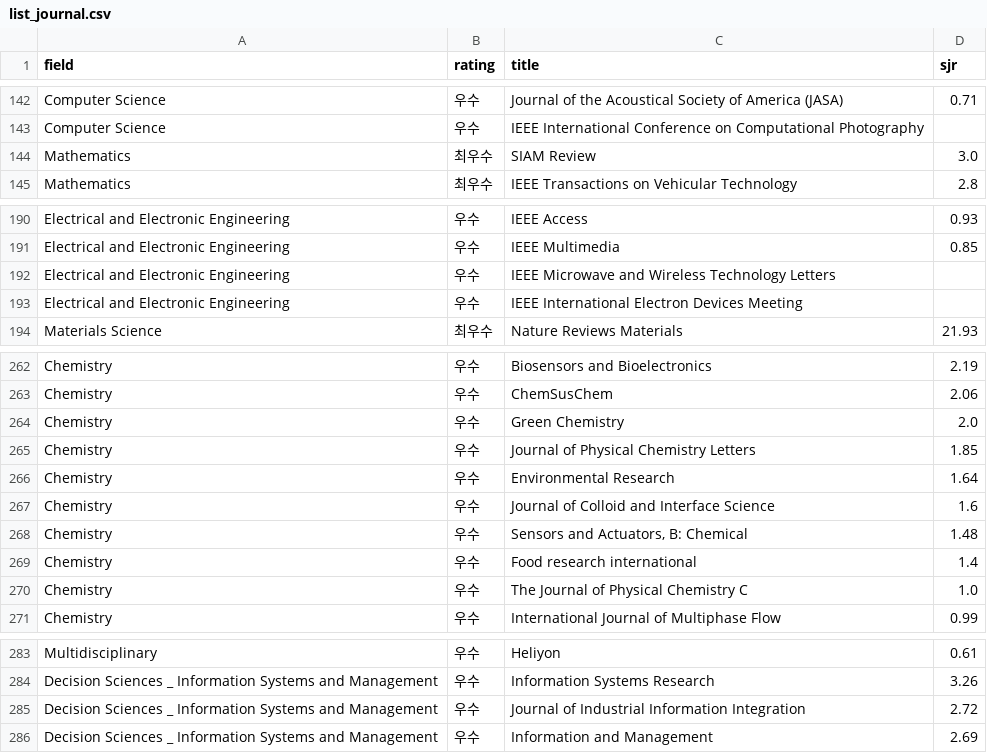
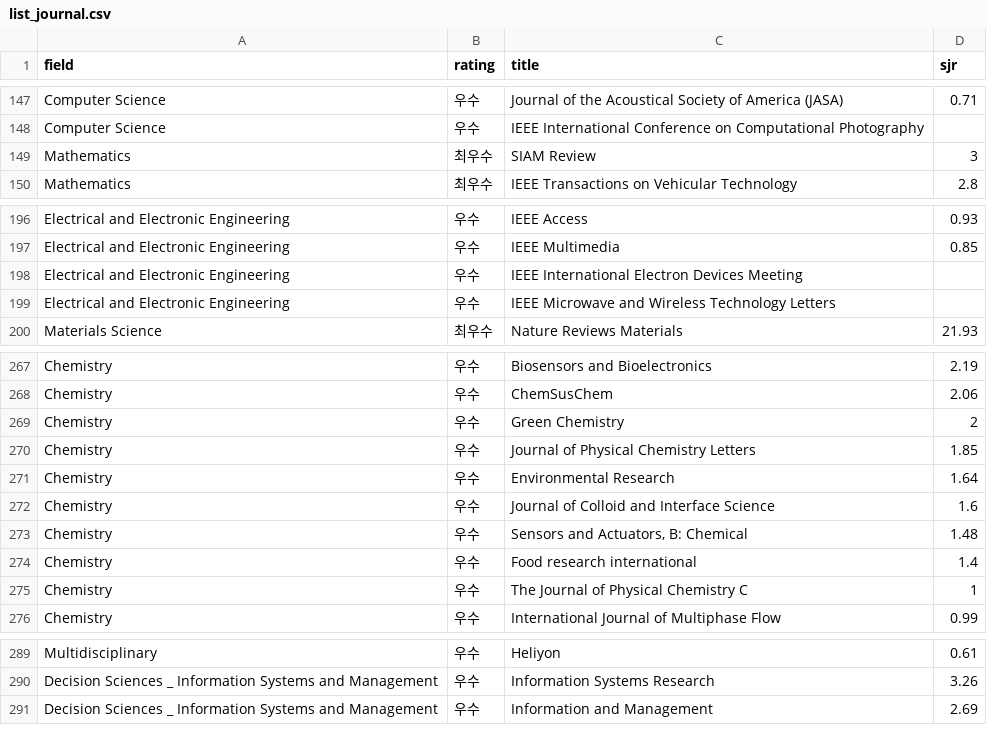
Before and after one commit to leemgs/conference_field, a CSV file: data/list_journal.csv, drawn as a sheet; only a part is shown, gaps mark what is left out; the diff covers the shown part only.

```diff
--- a/data/list_journal.csv
+++ b/data/list_journal.csv
@@ -143,3 +148,3 @@ Computer Science,우수,Journal of the Acoustical Society of America (JASA),0.71
 Computer Science,우수,IEEE International Conference on Computational Photography,
-Mathematics,최우수,SIAM Review,3.0
+Mathematics,최우수,SIAM Review,3
 Mathematics,최우수,IEEE Transactions on Vehicular Technology,2.8
@@ -191,4 +197,4 @@ Electrical and Electronic Engineering,우수,IEEE Access,0.93
 Electrical and Electronic Engineering,우수,IEEE Multimedia,0.85
+Electrical and Electronic Engineering,우수,IEEE International Electron Devices Meeting,
 Electrical and Electronic Engineering,우수,IEEE Microwave and Wireless Technology Letters,
-Electrical and Electronic Engineering,우수,IEEE International Electron Devices Meeting,
 Materials Science,최우수,Nature Reviews Materials,21.93
@@ -263,3 +268,3 @@ Chemistry,우수,Biosensors and Bioelectronics,2.19
 Chemistry,우수,ChemSusChem,2.06
-Chemistry,우수,Green Chemistry,2.0
+Chemistry,우수,Green Chemistry,2
 Chemistry,우수,Journal of Physical Chemistry Letters,1.85
@@ -269,3 +274,3 @@ Chemistry,우수,"Sensors and Actuators, B: Chemical",1.48
 Chemistry,우수,Food research international,1.4
-Chemistry,우수,The Journal of Physical Chemistry C,1.0
+Chemistry,우수,The Journal of Physical Chemistry C,1
 Chemistry,우수,International Journal of Multiphase Flow,0.99
@@ -284,3 +290,2 @@ Multidisciplinary,우수,Heliyon,0.61
 Decision Sciences _ Information Systems and Management,우수,Information Systems Research,3.26
-Decision Sciences _ Information Systems and Management,우수,Journal of Industrial Information Integration,2.72
 Decision Sciences _ Information Systems and Management,우수,Information and Management,2.69
```
Also changed, not shown: 9 added rows, 3 removed rows and 1 edited cell elsewhere in this file, 4 other files.
